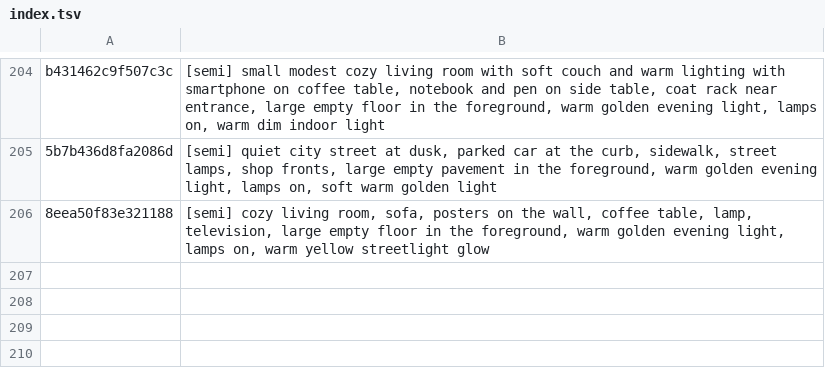
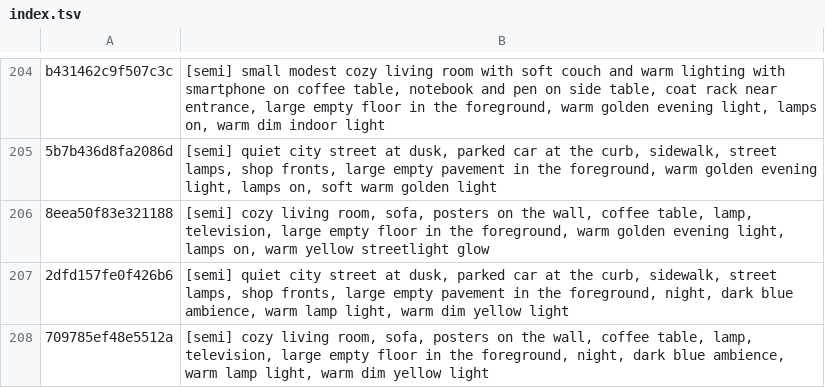
Before and after one commit to tiranno06/jt-auto, a TSV file: decors/index.tsv, drawn as a sheet; only a part is shown, gaps mark what is left out; the diff names each change by its address in the sheet, - before the commit and + after, or states it on an @@ line.

```diff
--- a/decors/index.tsv
+++ b/decors/index.tsv
+row 207: 2dfd157fe0f426b6 | [semi] quiet city street at dusk, parked car at the curb, sidewalk, street lamps, shop fronts, large empty pavement in the foreground, night, dark blue ambience, warm lamp light, warm dim yellow light
+row 208: 709785ef48e5512a | [semi] cozy living room, sofa, posters on the wall, coffee table, lamp, television, large empty floor in the foreground, night, dark blue ambience, warm lamp light, warm dim yellow light
```
Also changed, not shown: decors/utilises.tsv, 15 other files.
